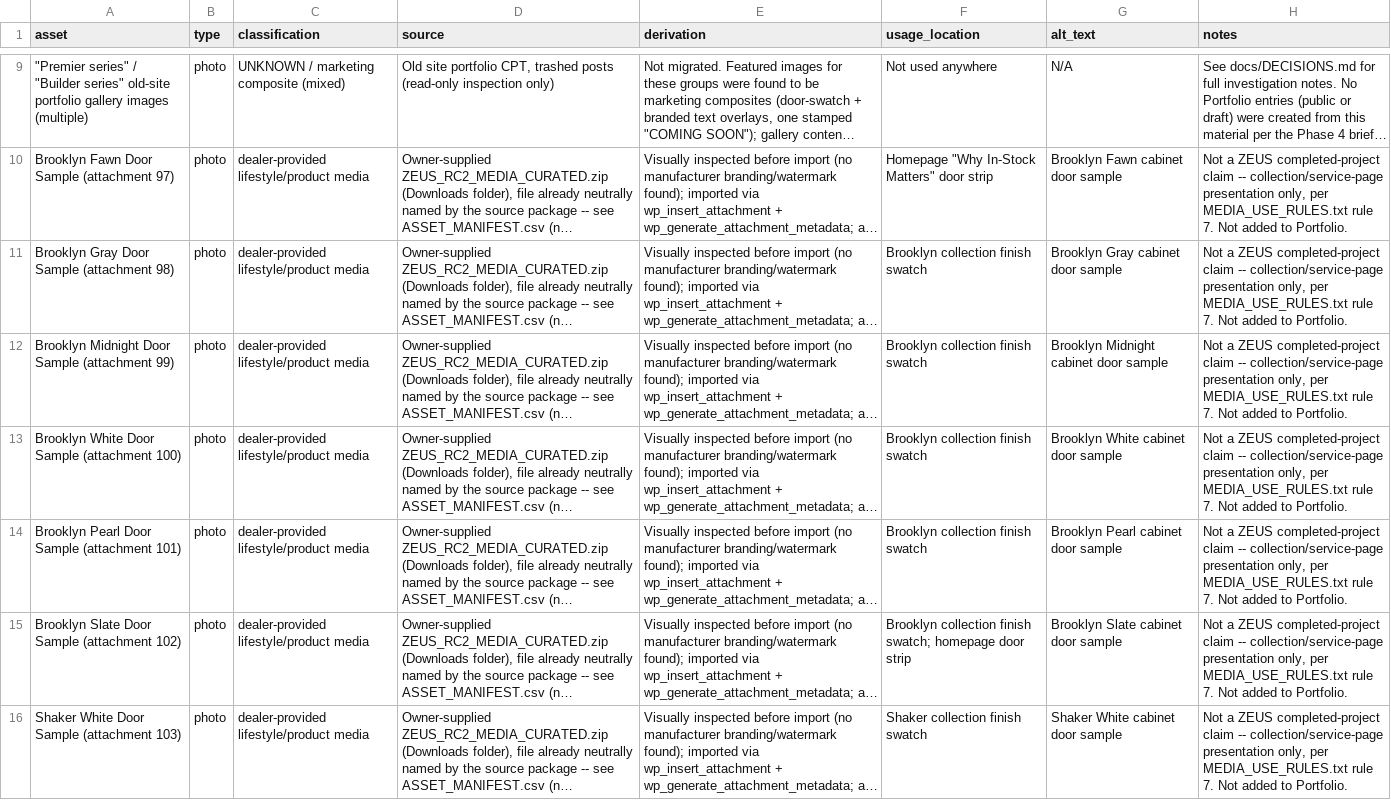
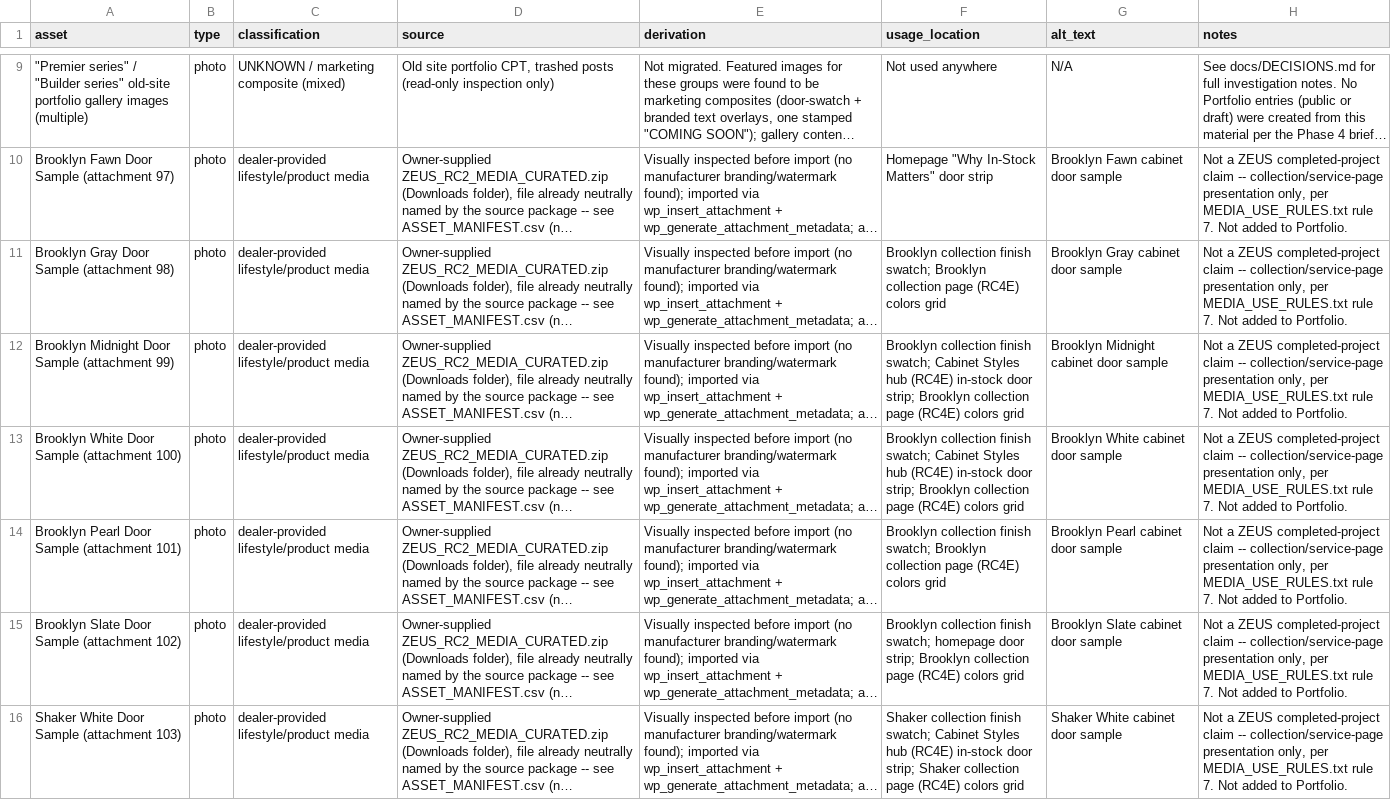
Before and after one commit to Aleksei-rich/Zeus, a CSV file: docs/ASSET-PROVENANCE.csv, drawn as a sheet; only a part is shown, gaps mark what is left out; long unchanged cells end in …; the diff covers the shown part only; the diff names each change by its address in the sheet, - before the commit and + after, or states it on an @@ line.

Commit message:
RC4E Cabinet Styles hub and collection pages
Rebuilds the Cabinet Styles hub and the four collection detail pages
(Brooklyn, Shaker, Oslo, Euro / Flat Panel) on the existing
cabinet_collection CPT rather than new page templates, since the URLs,
content model, and real finish/gallery media already existed from
earlier RC phases. Adds a Standard-Shaker vs. Slim-Shaker vs. Flat-Panel
comparison table, per-collection color/finish galleries with White
always shown first and visually highlighted, and page-specific
differentiation sections (Oslo's three-way profile comparison, Euro's
"design directions, not a fixed finish list" framing). No new media
generated -- every required finish already had a correctly-labeled,
provenance-verified image. Also adds post-type-archive title/meta/
canonical handling to inc/seo.php, since the hub previously had none.

```diff
--- a/docs/ASSET-PROVENANCE.csv
+++ b/docs/ASSET-PROVENANCE.csv
-F11 (usage_location): …collection finish swatch
+F11 (usage_location): …collection finish swatch; Brooklyn collection page (RC4E) colors grid
-F12:F13 (usage_location): …collection finish swatch
+F12:F13 (usage_location): …collection finish swatch; Cabinet Styles hub (RC4E) in-stock door strip; Brooklyn collection page (RC4E) colors grid
-F14 (usage_location): …collection finish swatch
+F14 (usage_location): …collection finish swatch; Brooklyn collection page (RC4E) colors grid
-F15 (usage_location): …homepage door strip
+F15 (usage_location): …homepage door strip; Brooklyn collection page (RC4E) colors grid
-F16 (usage_location): …collection finish swatch
+F16 (usage_location): …collection finish swatch; Cabinet Styles hub (RC4E) in-stock door strip; Shaker collection page (RC4E) colors grid
```
Also changed, not shown: 17 edited cells elsewhere in this file, 6 other files.
